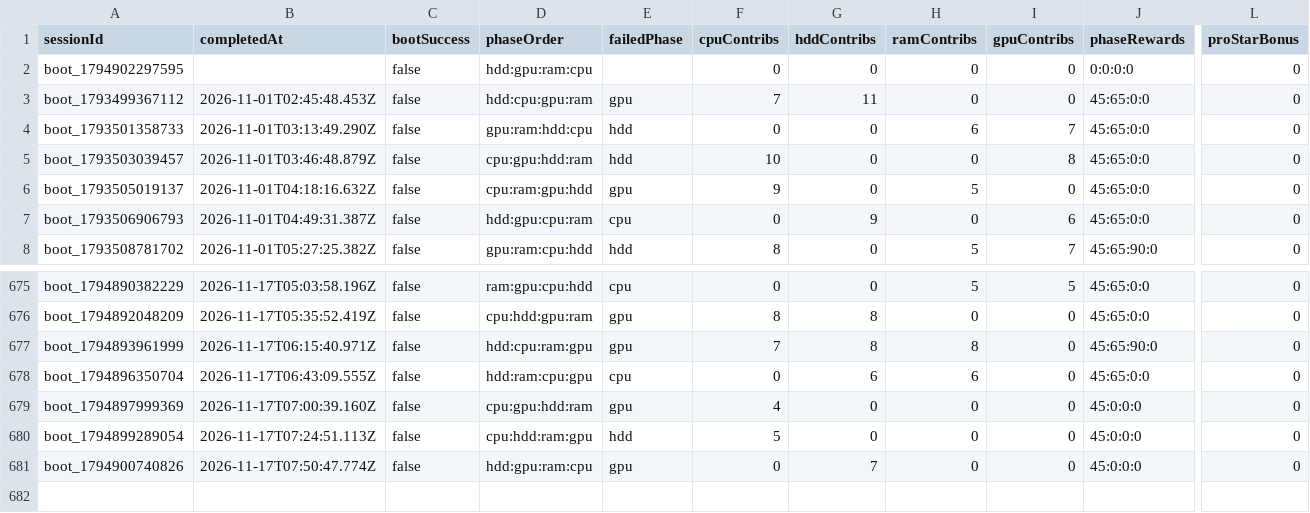
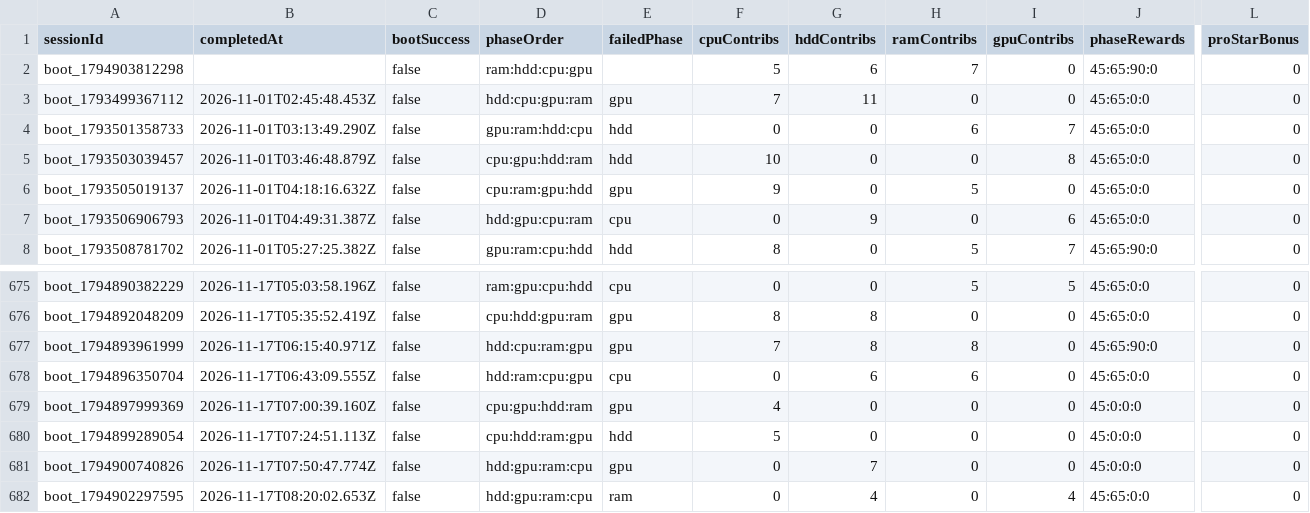
Before and after one commit to zosky/zoskyCube-archive, a CSV file: data/bootloop-sessions-2026-11.csv, drawn as a sheet; only a part is shown, gaps mark what is left out; removed rows and columns are numbered as before the commit, all else as after; rows hold the shown columns only; the diff names each change by its address in the sheet, - before the commit and + after, or states it on an @@ line.

```diff
--- a/data/bootloop-sessions-2026-11.csv
+++ b/data/bootloop-sessions-2026-11.csv
-row 2: boot_1794902297595 |  | false | hdd:gpu:ram:cpu |  | 0 | 0 | 0 | 0 | 0:0:0:0 | 0
+row 2: boot_1794903812298 |  | false | ram:hdd:cpu:gpu |  | 5 | 6 | 7 | 0 | 45:65:90:0 | 0
+row 682: boot_1794902297595 | 2026-11-17T08:20:02.653Z | false | hdd:gpu:ram:cpu | ram | 0 | 4 | 0 | 4 | 45:65:0:0 | 0
```
Also changed, not shown: data/bootloop-handouts-2026-11.csv, data/gauntlet-votes-2026-11.csv, 3 other files.
